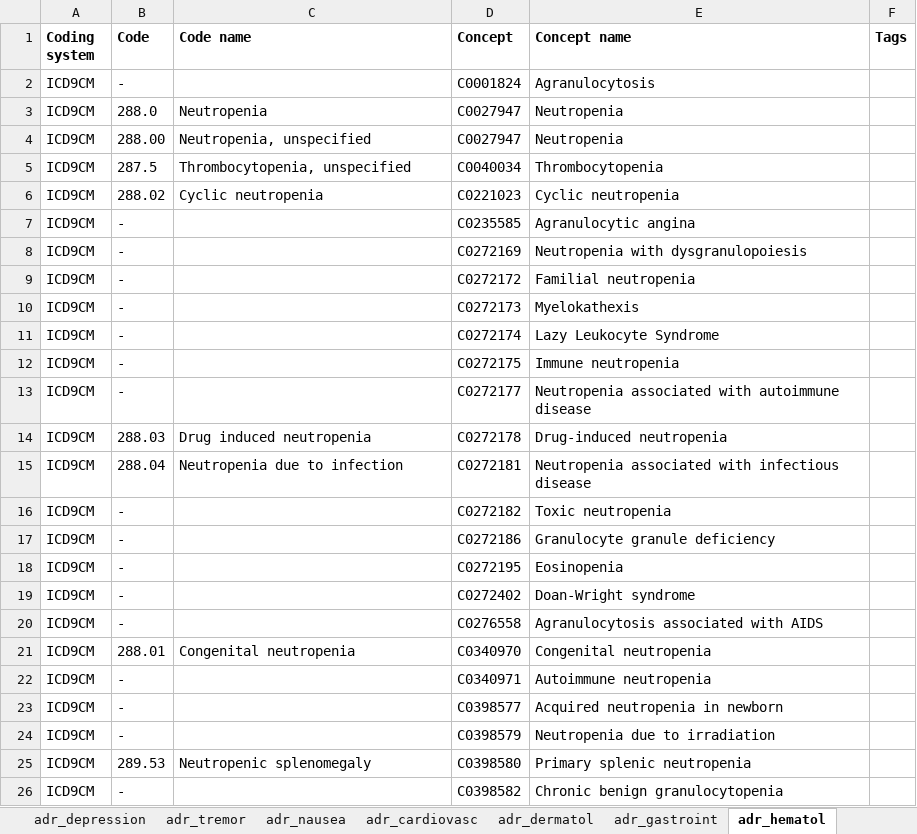
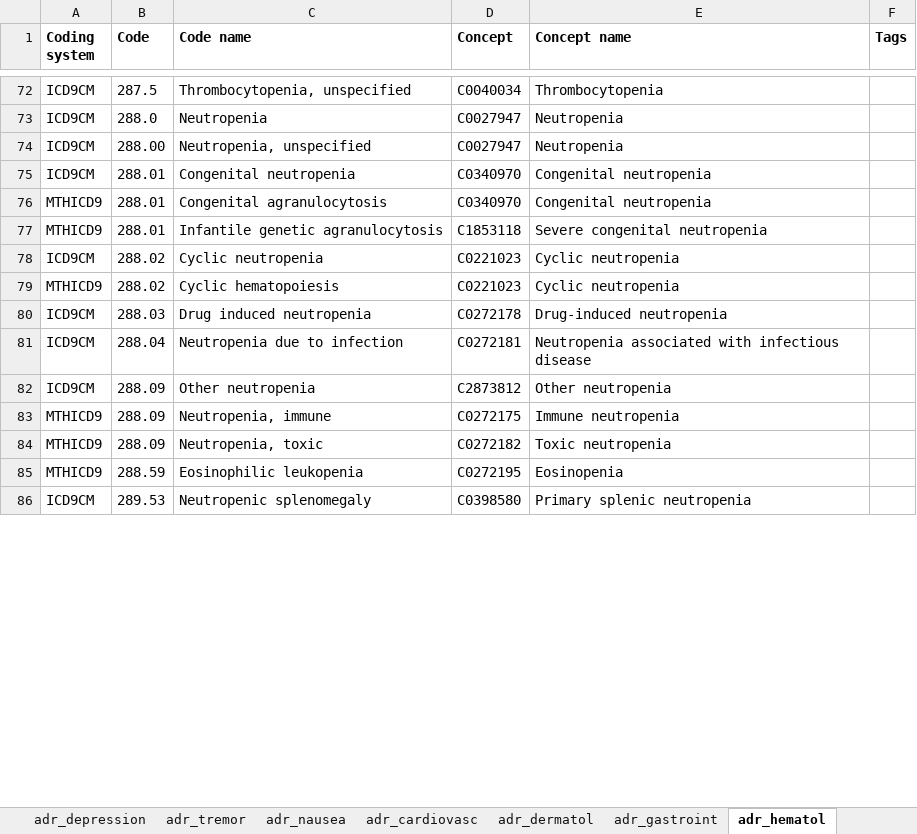
Before and after one commit to madziag/LOT4STUDIES, an Excel workbook: DEVELOPMENT/LOT4_scripts/p_steps/CodeLists/Lot4_completediagnosis_codelist_20211110.xlsx, sheet adr_hematol, drawn as a sheet; only a part is shown, gaps mark what is left out; values as stored, in another font and other column widths than the file's, no borders; removed rows and columns are numbered as before the commit, all else as after; the diff covers the shown part only; the diff names each change by its address in the sheet, - before the commit and + after, or states it on an @@ line.

```diff
--- a/DEVELOPMENT/LOT4_scripts/p_steps/CodeLists/Lot4_completediagnosis_codelist_20211110.xlsx (sheet adr_hematol)
+++ b/DEVELOPMENT/LOT4_scripts/p_steps/CodeLists/Lot4_completediagnosis_codelist_20211110.xlsx (sheet adr_hematol)
-B72 (Code): -
+B72 (Code): 287.5
-C72 (Code name): (empty)
+C72 (Code name): Thrombocytopenia, unspecified
-D72 (Concept): C0001824
+D72 (Concept): C0040034
-E72 (Concept name): Agranulocytosis
+E72 (Concept name): Thrombocytopenia
-row 5: ICD9CM | 287.5 | Thrombocytopenia, unspecified | C0040034 | Thrombocytopenia
@@ row 21 moved to row 75: ICD9CM @@
@@ row 101 moved to row 76: MTHICD9 @@
@@ row 117 moved to row 77: MTHICD9 @@
-row 7: ICD9CM | - |  | C0235585 | Agranulocytic angina
-row 8: ICD9CM | - |  | C0272169 | Neutropenia with dysgranulopoiesis
-row 9: ICD9CM | - |  | C0272172 | Familial neutropenia
-row 10: ICD9CM | - |  | C0272173 | Myelokathexis
-row 11: ICD9CM | - |  | C0272174 | Lazy Leukocyte Syndrome
-row 12: ICD9CM | - |  | C0272175 | Immune neutropenia
-row 13: ICD9CM | - |  | C0272177 | Neutropenia associated with autoimmune disease
@@ row 86 moved to row 79: MTHICD9 @@
-B82 (Code): -
+B82 (Code): 288.09
-C82 (Code name): (empty)
+C82 (Code name): Other neutropenia
-D82 (Concept): C0272182
+D82 (Concept): C2873812
-E82 (Concept name): Toxic neutropenia
+E82 (Concept name): Other neutropenia
-row 17: ICD9CM | - |  | C0272186 | Granulocyte granule deficiency
-row 18: ICD9CM | - |  | C0272195 | Eosinopenia
-row 19: ICD9CM | - |  | C0272402 | Doan-Wright syndrome
-row 20: ICD9CM | - |  | C0276558 | Agranulocytosis associated with AIDS
-row 22: ICD9CM | - |  | C0340971 | Autoimmune neutropenia
-row 23: ICD9CM | - |  | C0398577 | Acquired neutropenia in newborn
-row 24: ICD9CM | - |  | C0398579 | Neutropenia due to irradiation
@@ row 92 moved to row 83: MTHICD9 @@
@@ row 96 moved to row 84: MTHICD9 @@
@@ row 98 moved to row 85: MTHICD9 @@
-row 26: ICD9CM | - |  | C0398582 | Chronic benign granulocytopenia
```
Also changed, not shown: 218 removed rows and 162 moved rows elsewhere in this sheet, sheet adr_neuro, sheet adr_psych, sheet adr_depression, sheet sterility, sheet ind_epilepsy, sheet adr_opthal, 15 more sheets, 8 other files.
